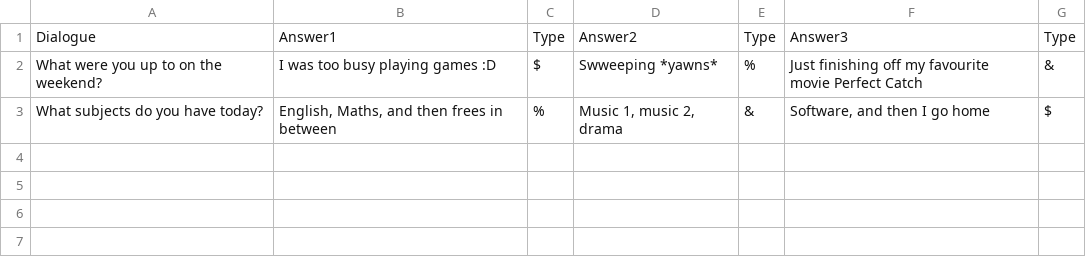
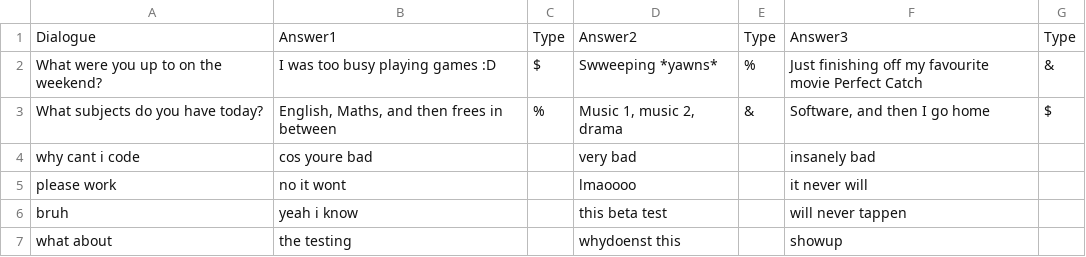
Before and after one commit to MIYLam/Finding-friends-Project, a CSV file: morningquestions.csv, drawn as a sheet; the diff names each change by its address in the sheet, - before the commit and + after, or states it on an @@ line.

```diff
--- a/morningquestions.csv
+++ b/morningquestions.csv
+row 4: why cant i code | cos youre bad |  | very bad |  | insanely bad
+row 5: please work | no it wont |  | lmaoooo |  | it never will
+row 6: bruh | yeah i know |  | this beta test |  | will never tappen
+row 7: what about | the testing |  | whydoenst this |  | showup
```
Also changed, not shown: 2 other files.
